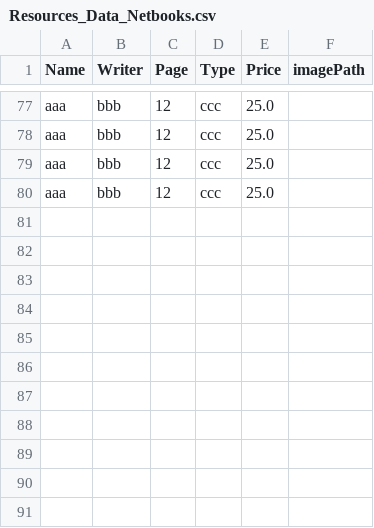
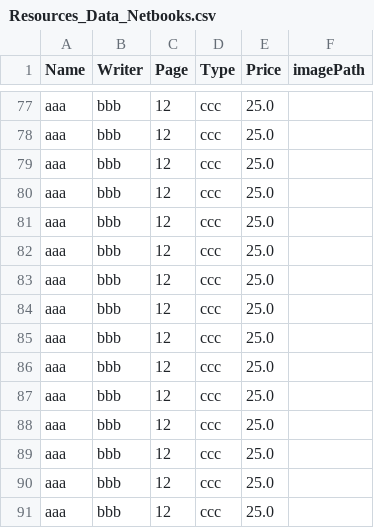
Before and after one commit to VivianPittet/NetBooks_V2, a CSV file: DataBooks/Resources_Data_Netbooks.csv, drawn as a sheet; only a part is shown, gaps mark what is left out; the diff names each change by its address in the sheet, - before the commit and + after, or states it on an @@ line.

```diff
--- a/DataBooks/Resources_Data_Netbooks.csv
+++ b/DataBooks/Resources_Data_Netbooks.csv
+row 81: aaa | bbb | 12 | ccc | 25.0
+row 82: aaa | bbb | 12 | ccc | 25.0
+row 83: aaa | bbb | 12 | ccc | 25.0
+row 84: aaa | bbb | 12 | ccc | 25.0
+row 85: aaa | bbb | 12 | ccc | 25.0
+row 86: aaa | bbb | 12 | ccc | 25.0
+row 87: aaa | bbb | 12 | ccc | 25.0
+row 88: aaa | bbb | 12 | ccc | 25.0
+row 89: aaa | bbb | 12 | ccc | 25.0
+row 90: aaa | bbb | 12 | ccc | 25.0
+row 91: aaa | bbb | 12 | ccc | 25.0
```
Also changed, not shown: 4 other files.
